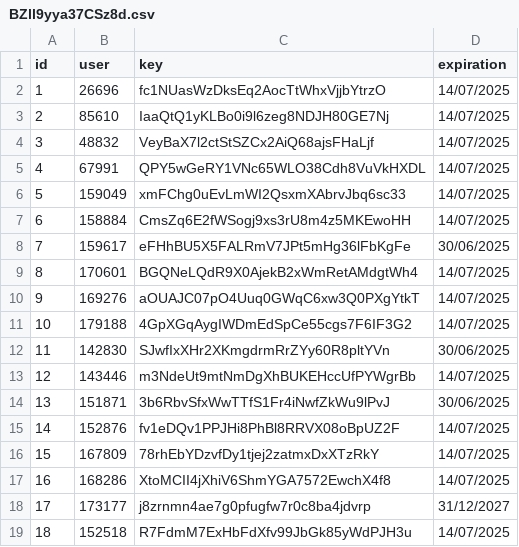
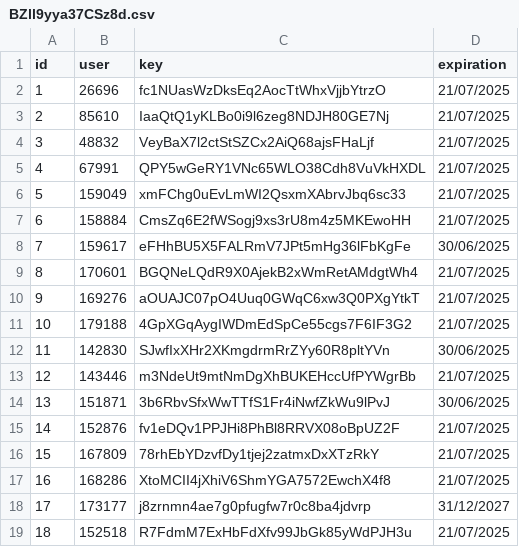
Before and after one commit to IntelVN/AqUJ9AcO4VgUXxz, a CSV file: BZll9yya37CSz8d.csv, drawn as a sheet.

Commit message:
test

```diff
--- a/BZll9yya37CSz8d.csv
+++ b/BZll9yya37CSz8d.csv
@@ -1,19 +1,19 @@
 id,user,key,expiration
-1,26696,fc1NUasWzDksEq2AocTtWhxVjjbYtrzO,14/07/2025
-2,85610,IaaQtQ1yKLBo0i9l6zeg8NDJH80GE7Nj,14/07/2025
-3,48832,VeyBaX7l2ctStSZCx2AiQ68ajsFHaLjf,14/07/2025
-4,67991,QPY5wGeRY1VNc65WLO38Cdh8VuVkHXDL,14/07/2025
-5,159049,xmFChg0uEvLmWI2QsxmXAbrvJbq6sc33,14/07/2025
-6,158884,CmsZq6E2fWSogj9xs3rU8m4z5MKEwoHH,14/07/2025
+1,26696,fc1NUasWzDksEq2AocTtWhxVjjbYtrzO,21/07/2025
+2,85610,IaaQtQ1yKLBo0i9l6zeg8NDJH80GE7Nj,21/07/2025
+3,48832,VeyBaX7l2ctStSZCx2AiQ68ajsFHaLjf,21/07/2025
+4,67991,QPY5wGeRY1VNc65WLO38Cdh8VuVkHXDL,21/07/2025
+5,159049,xmFChg0uEvLmWI2QsxmXAbrvJbq6sc33,21/07/2025
+6,158884,CmsZq6E2fWSogj9xs3rU8m4z5MKEwoHH,21/07/2025
 7,159617,eFHhBU5X5FALRmV7JPt5mHg36lFbKgFe,30/06/2025
-8,170601,BGQNeLQdR9X0AjekB2xWmRetAMdgtWh4,14/07/2025
-9,169276,aOUAJC07pO4Uuq0GWqC6xw3Q0PXgYtkT,14/07/2025
-10,179188,4GpXGqAygIWDmEdSpCe55cgs7F6IF3G2,14/07/2025
+8,170601,BGQNeLQdR9X0AjekB2xWmRetAMdgtWh4,21/07/2025
+9,169276,aOUAJC07pO4Uuq0GWqC6xw3Q0PXgYtkT,21/07/2025
+10,179188,4GpXGqAygIWDmEdSpCe55cgs7F6IF3G2,21/07/2025
 11,142830,SJwfIxXHr2XKmgdrmRrZYy60R8pltYVn,30/06/2025
-12,143446,m3NdeUt9mtNmDgXhBUKEHccUfPYWgrBb,14/07/2025
+12,143446,m3NdeUt9mtNmDgXhBUKEHccUfPYWgrBb,21/07/2025
 13,151871,3b6RbvSfxWwTTfS1Fr4iNwfZkWu9lPvJ,30/06/2025
-14,152876,fv1eDQv1PPJHi8PhBl8RRVX08oBpUZ2F,14/07/2025
-15,167809,78rhEbYDzvfDy1tjej2zatmxDxXTzRkY,14/07/2025
-16,168286,XtoMCII4jXhiV6ShmYGA7572EwchX4f8,14/07/2025
+14,152876,fv1eDQv1PPJHi8PhBl8RRVX08oBpUZ2F,21/07/2025
+15,167809,78rhEbYDzvfDy1tjej2zatmxDxXTzRkY,21/07/2025
+16,168286,XtoMCII4jXhiV6ShmYGA7572EwchX4f8,21/07/2025
 17,173177,j8zrnmn4ae7g0pfugfw7r0c8ba4jdvrp,31/12/2027
-18,152518,R7FdmM7ExHbFdXfv99JbGk85yWdPJH3u,14/07/2025
+18,152518,R7FdmM7ExHbFdXfv99JbGk85yWdPJH3u,21/07/2025
```
